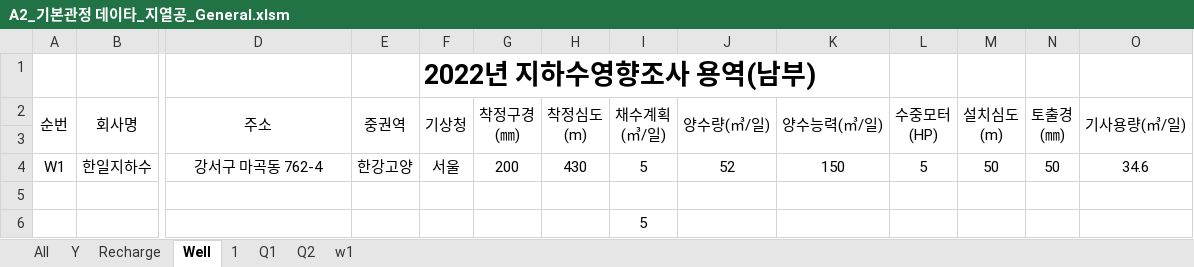
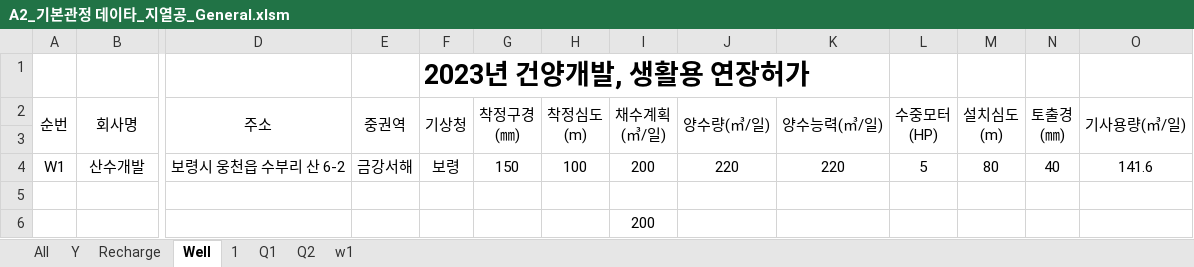
Before and after one commit to ihanseol/02_Excel, an Excel workbook: 07_LandSlide/09_기본관정데이타/A2_기본관정 데이타_지열공_General.xlsm, sheet Well, drawn as a sheet; only a part is shown, gaps mark what is left out; values as stored, in another font and other column widths than the file's, no borders; charts and pictures not drawn; removed rows and columns are numbered as before the commit, all else as after; rows hold the shown columns only; the diff names each change by its address in the sheet, - before the commit and + after, or states it on an @@ line.

```diff
--- a/07_LandSlide/09_기본관정데이타/A2_기본관정 데이타_지열공_General.xlsm (sheet Well)
+++ b/07_LandSlide/09_기본관정데이타/A2_기본관정 데이타_지열공_General.xlsm (sheet Well)
-F1 (기상청): 2022년 지하수영향조사 용역(남부)
+F1 (기상청): 2023년 건양개발, 생활용 연장허가
-row 4: W1 | 한일지하수 | 강서구 마곡동 762-4 | 한강고양 | 서울 | 200 | 430 | 5 | 52 | 150 | 5 | 50 | 50 | 34.6
+row 4: W1 | 산수개발 | 보령시 웅천읍 수부리 산 6-2 | 금강서해 | 보령 | 150 | 100 | 200 | 220 | 220 | 5 | 80 | 40 | 141.6
-I6 (채수계획 (㎥/일)): 5
+I6 (채수계획 (㎥/일)): 200
```
Also changed, not shown: sheet All, sheet Y, sheet Recharge, sheet Q1, sheet 1, sheet w1, formulas that keep their value, charts or pictures, 07_LandSlide/07_양수시험/A1_ge_OriginalSaveFile.xlsm.
